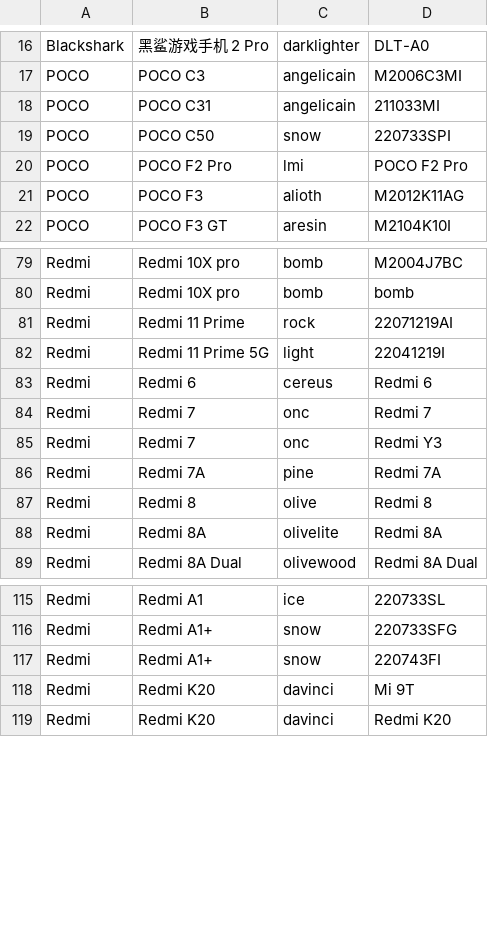
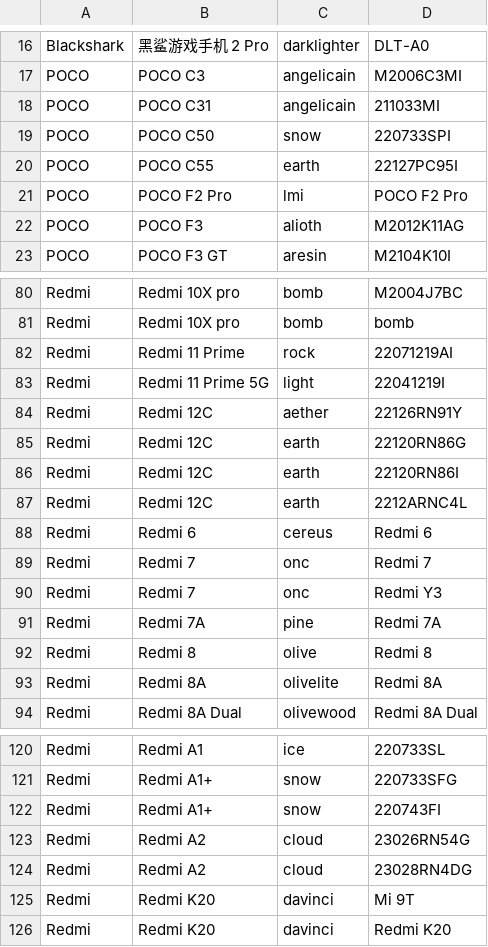
Before and after one commit to parserpp/get_android_data, a CSV file: data/mi_gms_devices.csv, drawn as a sheet; only a part is shown, gaps mark what is left out; the diff names each change by its address in the sheet, - before the commit and + after, or states it on an @@ line.

```diff
--- a/data/mi_gms_devices.csv
+++ b/data/mi_gms_devices.csv
+row 20: POCO | POCO C55 | earth | 22127PC95I
+row 84: Redmi | Redmi 12C | aether | 22126RN91Y
+row 85: Redmi | Redmi 12C | earth | 22120RN86G
+row 86: Redmi | Redmi 12C | earth | 22120RN86I
+row 87: Redmi | Redmi 12C | earth | 2212ARNC4L
+row 123: Redmi | Redmi A2 | cloud | 23026RN54G
+row 124: Redmi | Redmi A2 | cloud | 23028RN4DG
```
